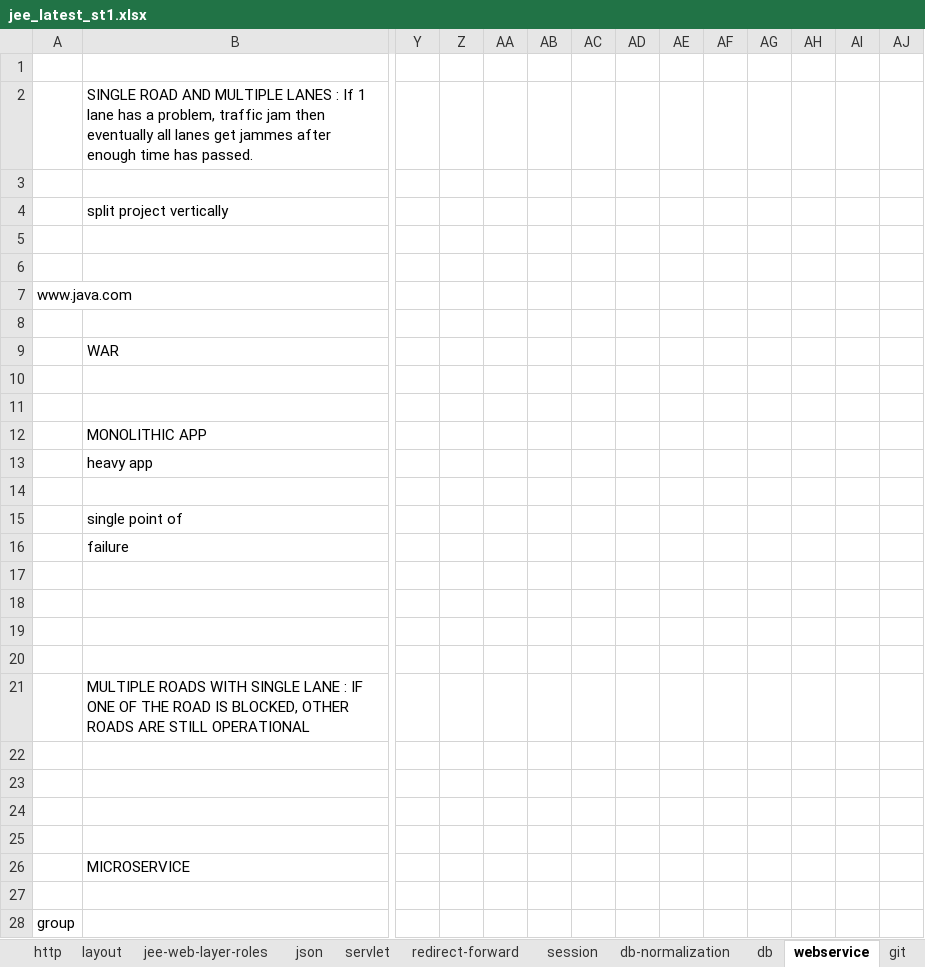
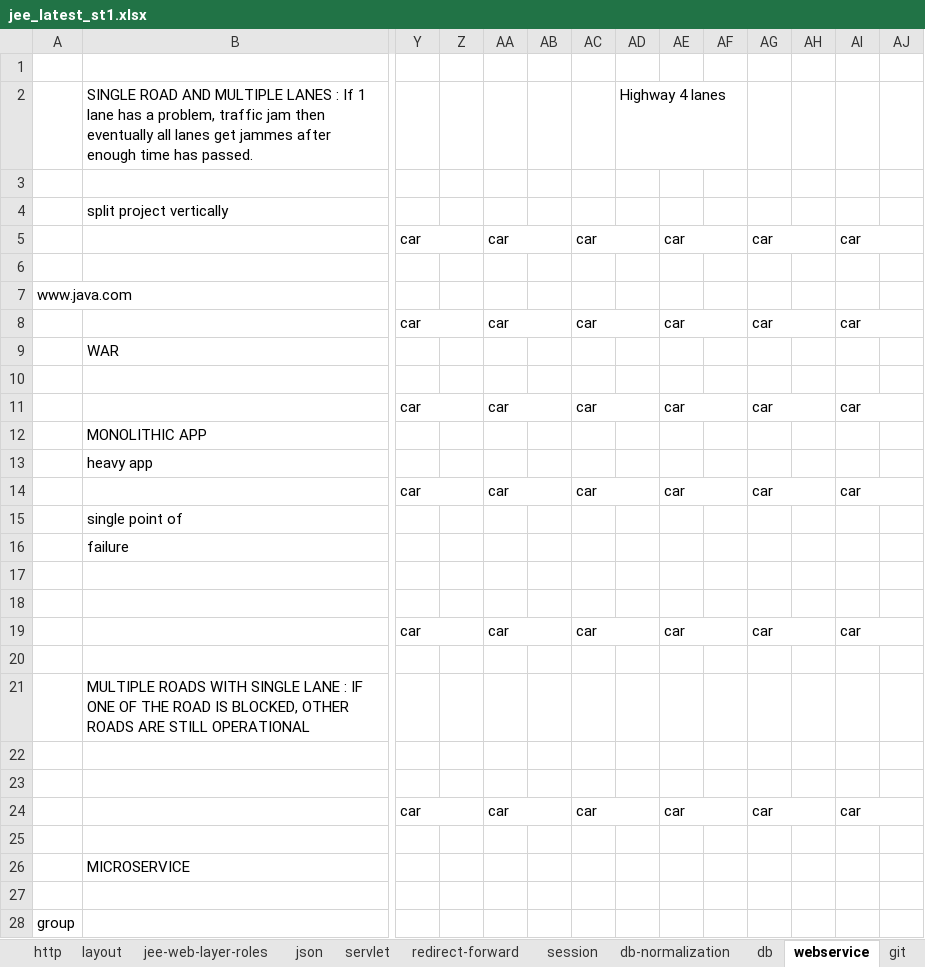
Before and after one commit to kumarunigo/unidecjee, an Excel workbook: jee_latest_st1.xlsx, sheet webservice, drawn as a sheet; only a part is shown, gaps mark what is left out; values as stored, in another font and other column widths than the file's, no cell formats; removed rows and columns are numbered as before the commit, all else as after; rows hold the shown columns only; the diff covers the shown part only; the diff names each change by its address in the sheet, - before the commit and + after, or states it on an @@ line.

```diff
--- a/jee_latest_st1.xlsx (sheet webservice)
+++ b/jee_latest_st1.xlsx (sheet webservice)
-AD2: (empty)
+AD2: Highway 4 lanes
-row 5: (empty)
+row 5:  |  | car |  | car |  | car |  | car |  | car |  | car
-Y8: (empty)
+Y8: car
+Y8:Z8 merged
-AA8: (empty)
+AA8: car
+AA8:AB8 merged
-AC8: (empty)
+AC8: car
+AC8:AD8 merged
-AE8: (empty)
+AE8: car
+AE8:AF8 merged
-AG8: (empty)
+AG8: car
+AG8:AH8 merged
-AI8: (empty)
+AI8: car
+AI8:AJ8 merged
-row 11: (empty)
+row 11:  |  | car |  | car |  | car |  | car |  | car |  | car
-row 14: (empty)
+row 14:  |  | car |  | car |  | car |  | car |  | car |  | car
-row 19: (empty)
+row 19:  |  | car |  | car |  | car |  | car |  | car |  | car
-row 24: (empty)
+row 24:  |  | car |  | car |  | car |  | car |  | car |  | car
```
Also changed, not shown: 79 added rows, 20 removed rows, 10 edited cells and merged cells elsewhere in this sheet, other sheet tabs, cell formats, 7 other files.
